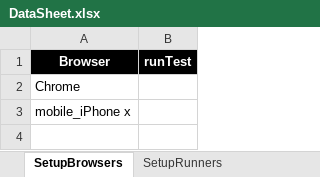
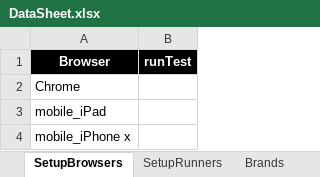
Before and after one commit to walahamad/CBISmoke, an Excel workbook: src/com/generic/config/DataSheet.xlsx, sheet SetupBrowsers, drawn as a sheet; values as stored, in another font and other column widths than the file's, no borders; charts and pictures not drawn; the diff names each change by its address in the sheet, - before the commit and + after, or states it on an @@ line.

```diff
--- a/src/com/generic/config/DataSheet.xlsx (sheet SetupBrowsers)
+++ b/src/com/generic/config/DataSheet.xlsx (sheet SetupBrowsers)
+sheet tab: Brands
+row 3: mobile_iPad
```
Also changed, not shown: sheet SetupRunners, sheet PDPRegression, sheet HomePageRegression, other sheet tabs, charts or pictures, 38 other files.
